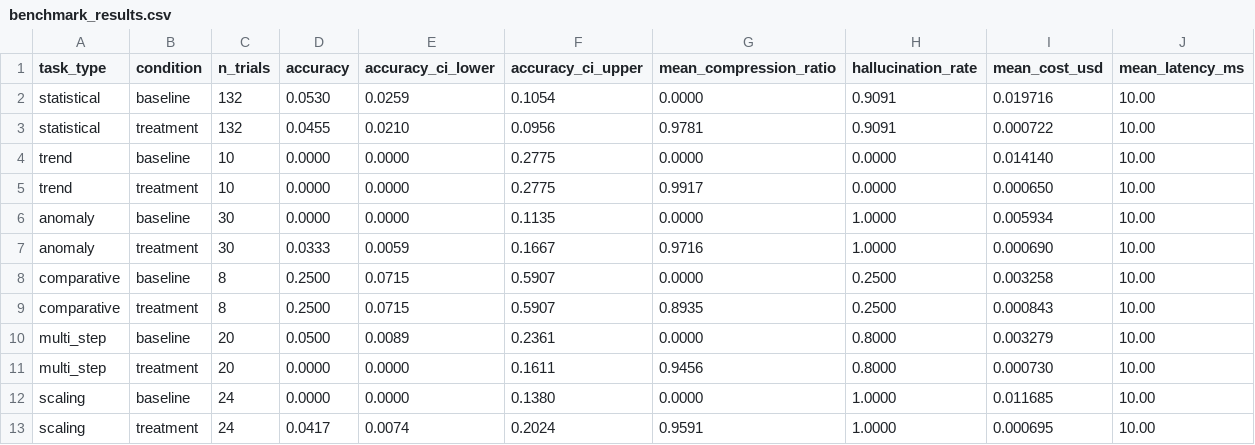
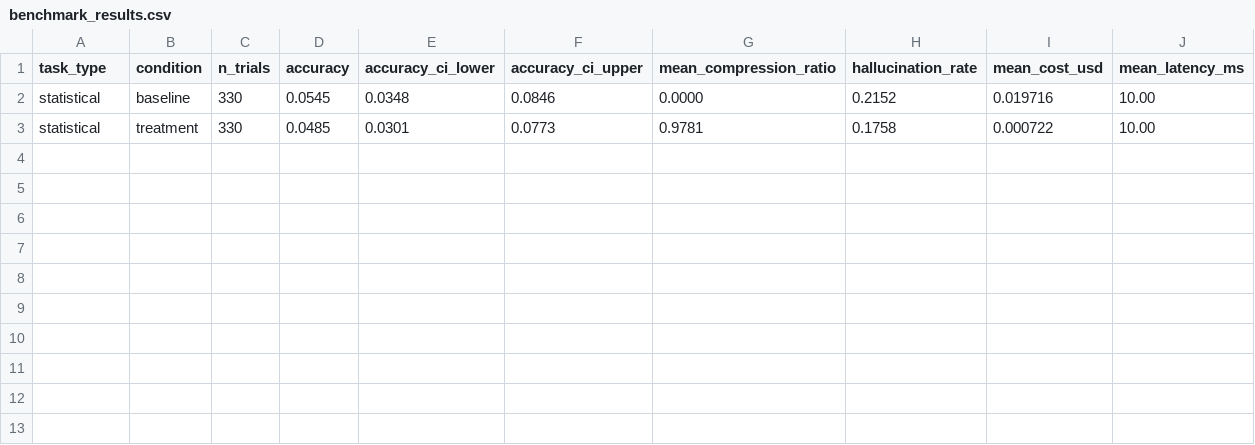
Before and after one commit to Anarkitty1/semantic-frame, a CSV file: benchmarks/results/benchmark_results.csv, drawn as a sheet.

```diff
--- a/benchmarks/results/benchmark_results.csv
+++ b/benchmarks/results/benchmark_results.csv
@@ -1,13 +1,3 @@
 task_type,condition,n_trials,accuracy,accuracy_ci_lower,accuracy_ci_upper,mean_compression_ratio,hallucination_rate,mean_cost_usd,mean_latency_ms
-statistical,baseline,132,0.0530,0.0259,0.1054,0.0000,0.9091,0.019716,10.00
-statistical,treatment,132,0.0455,0.0210,0.0956,0.9781,0.9091,0.000722,10.00
-trend,baseline,10,0.0000,0.0000,0.2775,0.0000,0.0000,0.014140,10.00
-trend,treatment,10,0.0000,0.0000,0.2775,0.9917,0.0000,0.000650,10.00
-anomaly,baseline,30,0.0000,0.0000,0.1135,0.0000,1.0000,0.005934,10.00
-anomaly,treatment,30,0.0333,0.0059,0.1667,0.9716,1.0000,0.000690,10.00
-comparative,baseline,8,0.2500,0.0715,0.5907,0.0000,0.2500,0.003258,10.00
-comparative,treatment,8,0.2500,0.0715,0.5907,0.8935,0.2500,0.000843,10.00
-multi_step,baseline,20,0.0500,0.0089,0.2361,0.0000,0.8000,0.003279,10.00
-multi_step,treatment,20,0.0000,0.0000,0.1611,0.9456,0.8000,0.000730,10.00
-scaling,baseline,24,0.0000,0.0000,0.1380,0.0000,1.0000,0.011685,10.00
-scaling,treatment,24,0.0417,0.0074,0.2024,0.9591,1.0000,0.000695,10.00
+statistical,baseline,330,0.0545,0.0348,0.0846,0.0000,0.2152,0.019716,10.00
+statistical,treatment,330,0.0485,0.0301,0.0773,0.9781,0.1758,0.000722,10.00
```
Also changed, not shown: 15 other files.
